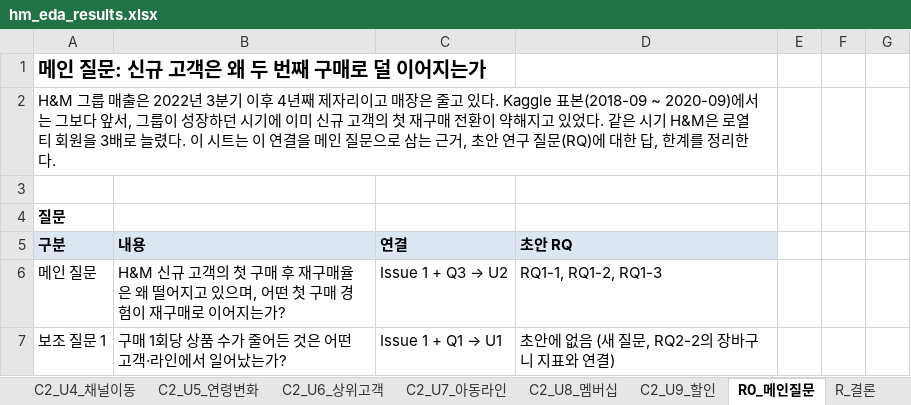
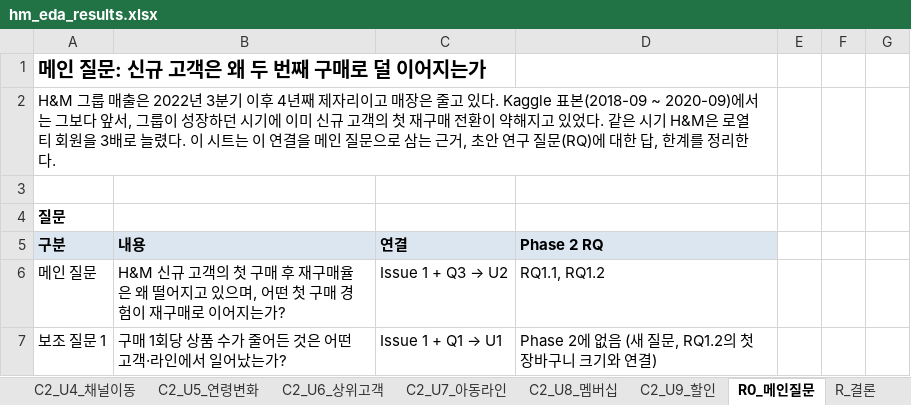
Before and after one commit to underthesun7213/social-data, an Excel workbook: analysis/hm_eda_results.xlsx, sheet R0_메인질문, drawn as a sheet; only a part is shown; values as stored, in another font and other column widths than the file's, no borders; charts and pictures not drawn; the diff covers the shown part only; the diff names each change by its address in the sheet, - before the commit and + after, or states it on an @@ line.

```diff
--- a/analysis/hm_eda_results.xlsx (sheet R0_메인질문)
+++ b/analysis/hm_eda_results.xlsx (sheet R0_메인질문)
-D5: 초안 RQ
+D5: Phase 2 RQ
-D6 (Phase 2 RQ): RQ1-1, RQ1-2, RQ1-3
+D6 (Phase 2 RQ): RQ1.1, RQ1.2
-D7 (Phase 2 RQ): 초안에 없음 (새 질문, RQ2-2의 장바구니 지표와 연결)
+D7 (Phase 2 RQ): Phase 2에 없음 (새 질문, RQ1.2의 첫 장바구니 크기와 연결)
```
Also changed, not shown: 10 added rows, 9 removed rows and 17 edited cells elsewhere in this sheet, sheet C2_U4_채널이동, sheet L_데이터계보, charts or pictures, analysis/hm_eda_results_en.xlsx, 7 other files.
